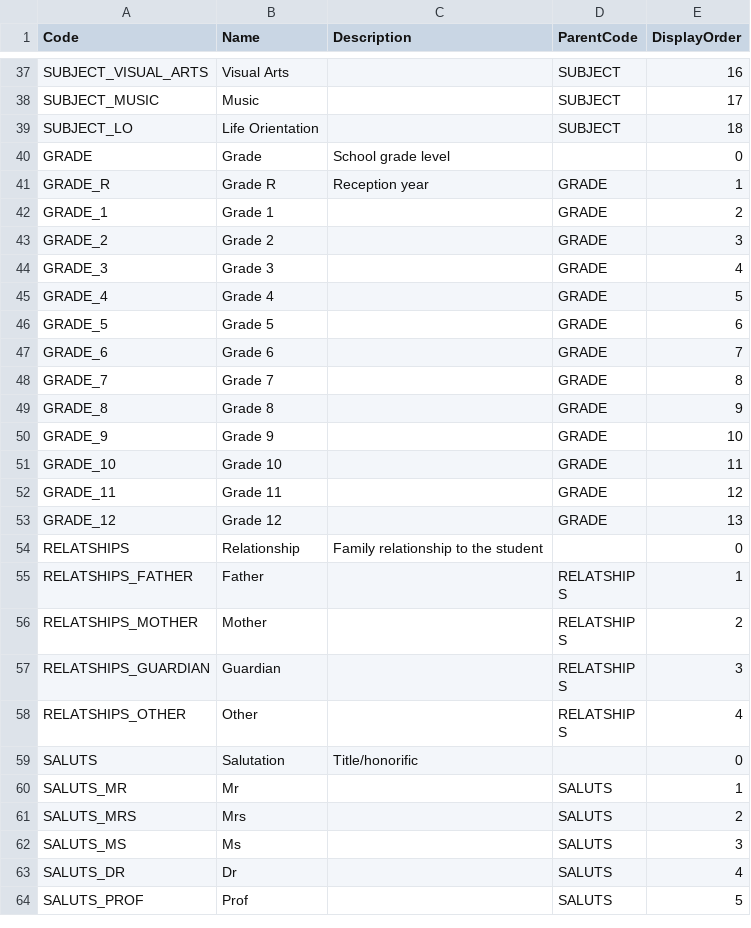
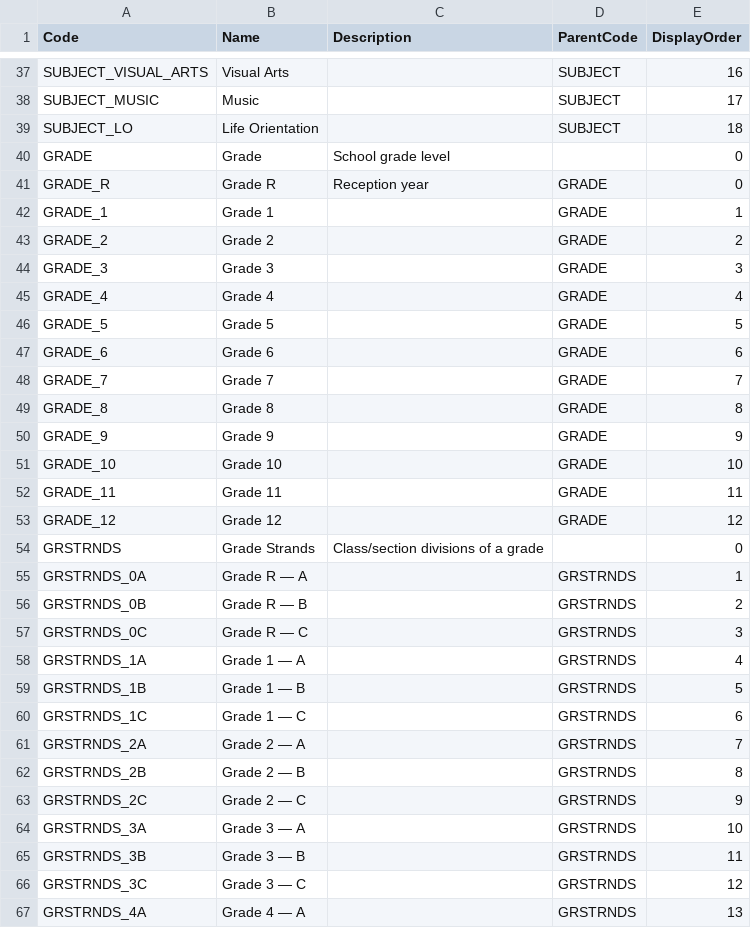
Before and after one commit to stayboy/School-Collab, a CSV file: src/SchoolCollab.MigrationService/SeedData/seed.csv, drawn as a sheet; only a part is shown, gaps mark what is left out; the shorter side is filled out with more unchanged rows; the diff covers the shown part only.

```diff
--- a/src/SchoolCollab.MigrationService/SeedData/seed.csv
+++ b/src/SchoolCollab.MigrationService/SeedData/seed.csv
@@ -40,14 +40,28 @@ SUBJECT_LO,Life Orientation,,SUBJECT,18
 GRADE,Grade,School grade level,,0
-GRADE_R,Grade R,Reception year,GRADE,1
-GRADE_1,Grade 1,,GRADE,2
-GRADE_2,Grade 2,,GRADE,3
-GRADE_3,Grade 3,,GRADE,4
-GRADE_4,Grade 4,,GRADE,5
-GRADE_5,Grade 5,,GRADE,6
-GRADE_6,Grade 6,,GRADE,7
-GRADE_7,Grade 7,,GRADE,8
-GRADE_8,Grade 8,,GRADE,9
-GRADE_9,Grade 9,,GRADE,10
-GRADE_10,Grade 10,,GRADE,11
-GRADE_11,Grade 11,,GRADE,12
-GRADE_12,Grade 12,,GRADE,13
+GRADE_R,Grade R,Reception year,GRADE,0
+GRADE_1,Grade 1,,GRADE,1
+GRADE_2,Grade 2,,GRADE,2
+GRADE_3,Grade 3,,GRADE,3
+GRADE_4,Grade 4,,GRADE,4
+GRADE_5,Grade 5,,GRADE,5
+GRADE_6,Grade 6,,GRADE,6
+GRADE_7,Grade 7,,GRADE,7
+GRADE_8,Grade 8,,GRADE,8
+GRADE_9,Grade 9,,GRADE,9
+GRADE_10,Grade 10,,GRADE,10
+GRADE_11,Grade 11,,GRADE,11
+GRADE_12,Grade 12,,GRADE,12
+GRSTRNDS,Grade Strands,Class/section divisions of a grade,,0
+GRSTRNDS_0A,Grade R — A,,GRSTRNDS,1
+GRSTRNDS_0B,Grade R — B,,GRSTRNDS,2
+GRSTRNDS_0C,Grade R — C,,GRSTRNDS,3
+GRSTRNDS_1A,Grade 1 — A,,GRSTRNDS,4
+GRSTRNDS_1B,Grade 1 — B,,GRSTRNDS,5
+GRSTRNDS_1C,Grade 1 — C,,GRSTRNDS,6
+GRSTRNDS_2A,Grade 2 — A,,GRSTRNDS,7
+GRSTRNDS_2B,Grade 2 — B,,GRSTRNDS,8
+GRSTRNDS_2C,Grade 2 — C,,GRSTRNDS,9
+GRSTRNDS_3A,Grade 3 — A,,GRSTRNDS,10
+GRSTRNDS_3B,Grade 3 — B,,GRSTRNDS,11
+GRSTRNDS_3C,Grade 3 — C,,GRSTRNDS,12
+GRSTRNDS_4A,Grade 4 — A,,GRSTRNDS,13
```
Also changed, not shown: 26 added rows elsewhere in this file, src/SchoolCollab.MigrationService/SeedData/seed-attribute-definitions.csv, src/SchoolCollab.MigrationService/SeedData/seed-attributes.csv.
